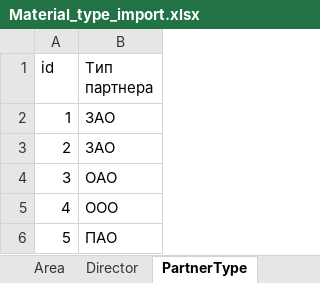
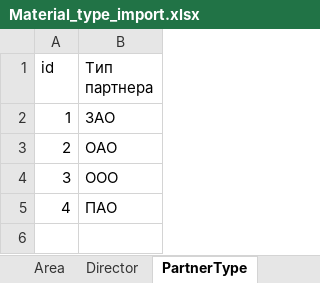
Before and after one commit to Vadimiliano/KT7_2_Gaidarzhi_Vadim_ISP431, an Excel workbook: Material_type_import.xlsx, sheet PartnerType, drawn as a sheet; values as stored, in another font and other column widths than the file's, no borders; the diff names each change by its address in the sheet, - before the commit and + after, or states it on an @@ line.

```diff
--- a/Material_type_import.xlsx (sheet PartnerType)
+++ b/Material_type_import.xlsx (sheet PartnerType)
-B3 (Тип партнера): ЗАО
+B3 (Тип партнера): ОАО
-B4 (Тип партнера): ОАО
+B4 (Тип партнера): ООО
-B5 (Тип партнера): ООО
+B5 (Тип партнера): ПАО
-row 6: 5 | ПАО
```
Also changed, not shown: sheet Partners_import, 29 other files.
